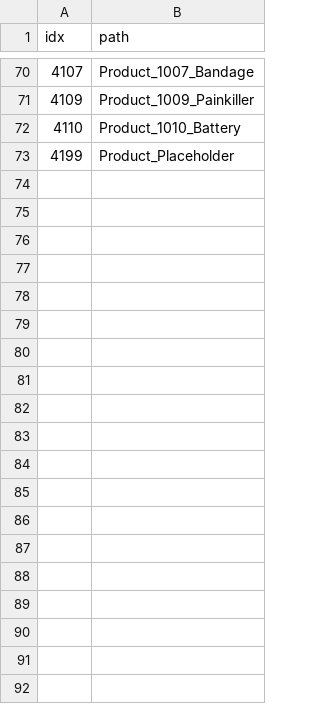
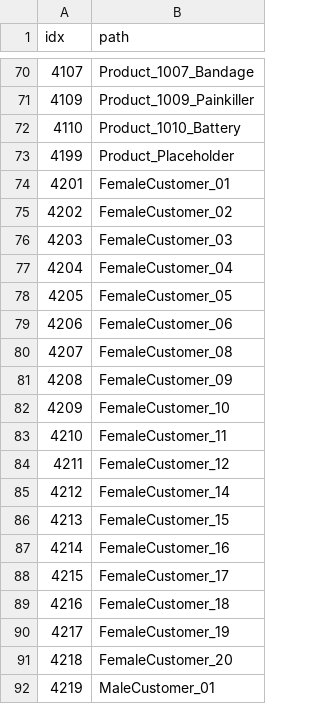
Before and after one commit to AripyKSU/Cashier, a CSV file: Assets/Datas/ResourceData.csv, drawn as a sheet; only a part is shown, gaps mark what is left out; the diff covers the shown part only; the diff names each change by its address in the sheet, - before the commit and + after, or states it on an @@ line.

Commit message:
feat: connect product and customer sprite resources through CSV

```diff
--- a/Assets/Datas/ResourceData.csv
+++ b/Assets/Datas/ResourceData.csv
+row 74: 4201 | FemaleCustomer_01
+row 75: 4202 | FemaleCustomer_02
+row 76: 4203 | FemaleCustomer_03
+row 77: 4204 | FemaleCustomer_04
+row 78: 4205 | FemaleCustomer_05
+row 79: 4206 | FemaleCustomer_06
+row 80: 4207 | FemaleCustomer_08
+row 81: 4208 | FemaleCustomer_09
+row 82: 4209 | FemaleCustomer_10
+row 83: 4210 | FemaleCustomer_11
+row 84: 4211 | FemaleCustomer_12
+row 85: 4212 | FemaleCustomer_14
+row 86: 4213 | FemaleCustomer_15
+row 87: 4214 | FemaleCustomer_16
+row 88: 4215 | FemaleCustomer_17
+row 89: 4216 | FemaleCustomer_18
+row 90: 4217 | FemaleCustomer_19
+row 91: 4218 | FemaleCustomer_20
+row 92: 4219 | MaleCustomer_01
```
Also changed, not shown: 35 added rows elsewhere in this file, Assets/Datas/Customer/ProductData.csv, Assets/Datas/TextData.csv, 24 other files.
